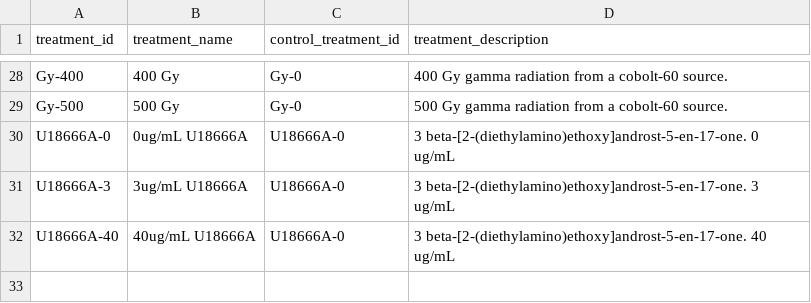
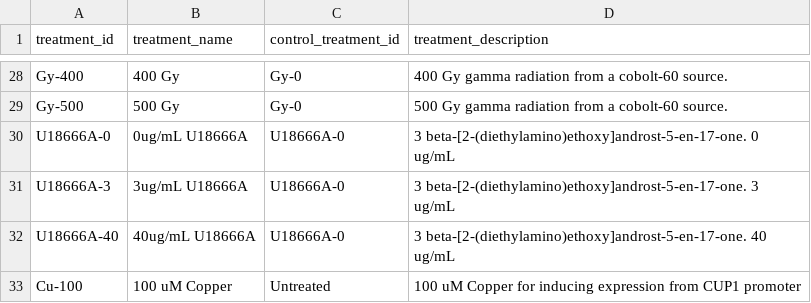
Before and after one commit to gaelfortin/rothfreezer, a CSV file: inst/db/treatments/treatments.csv, drawn as a sheet; only a part is shown, gaps mark what is left out; the diff names each change by its address in the sheet, - before the commit and + after, or states it on an @@ line.

Commit message:
Add new queries and treatments

```diff
--- a/inst/db/treatments/treatments.csv
+++ b/inst/db/treatments/treatments.csv
+row 33: Cu-100 | 100 uM Copper | Untreated | 100 uM Copper for inducing expression from CUP1 promoter
```
Also changed, not shown: inst/db/queries/queries.csv.
